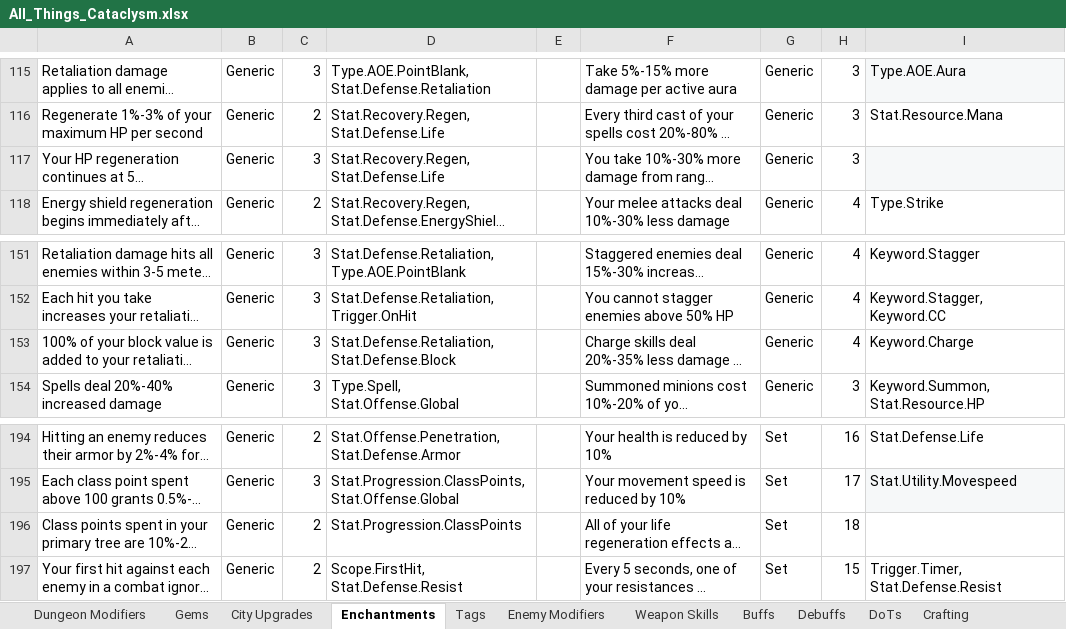
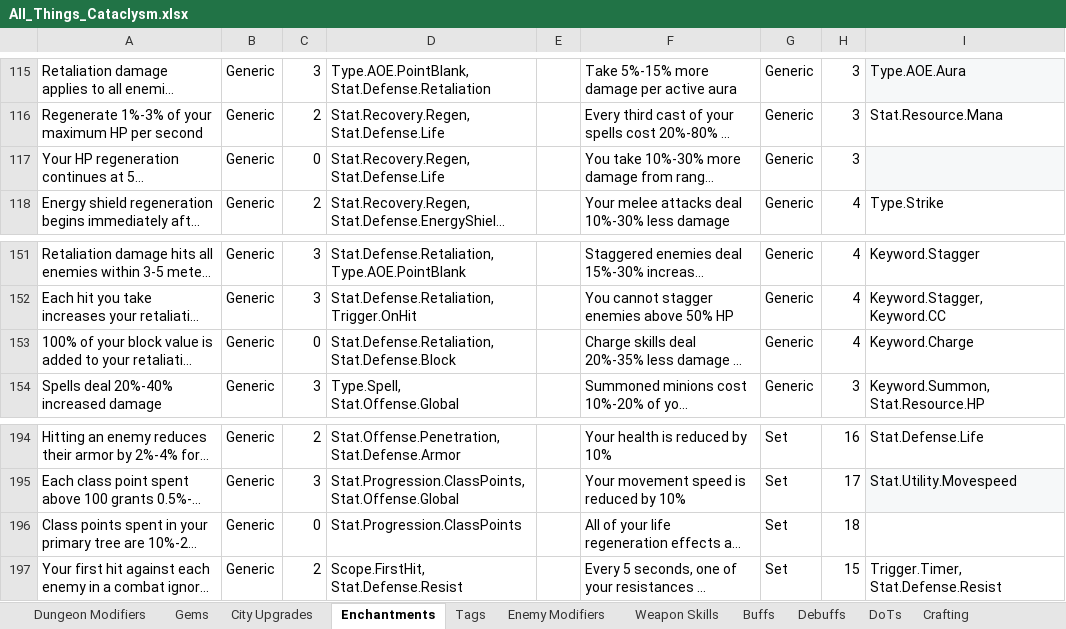
Before and after one commit to sdubois777/Cataclysm, an Excel workbook: docs/All_Things_Cataclysm.xlsx, sheet Enchantments, drawn as a sheet; only a part is shown, gaps mark what is left out; long unchanged cells end in …; values as stored, in another font and other column widths than the file's, no borders; table styles not drawn; the diff names each change by its address in the sheet, - before the commit and + after, or states it on an @@ line.

```diff
--- a/docs/All_Things_Cataclysm.xlsx (sheet Enchantments)
+++ b/docs/All_Things_Cataclysm.xlsx (sheet Enchantments)
-C117: 3
+C117: 0
-C153: 3
+C153: 0
-C196: 2
+C196: 0
```
Also changed, not shown: 1 other file.
